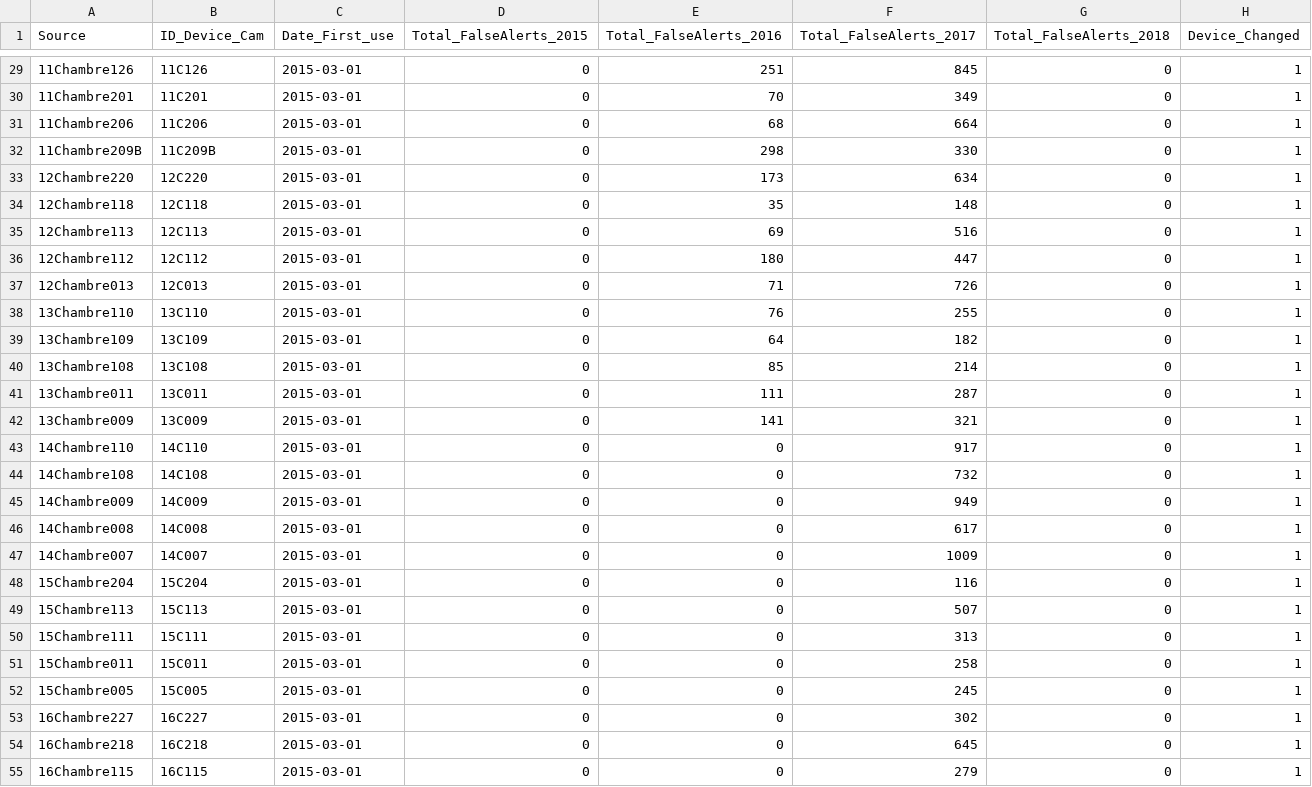
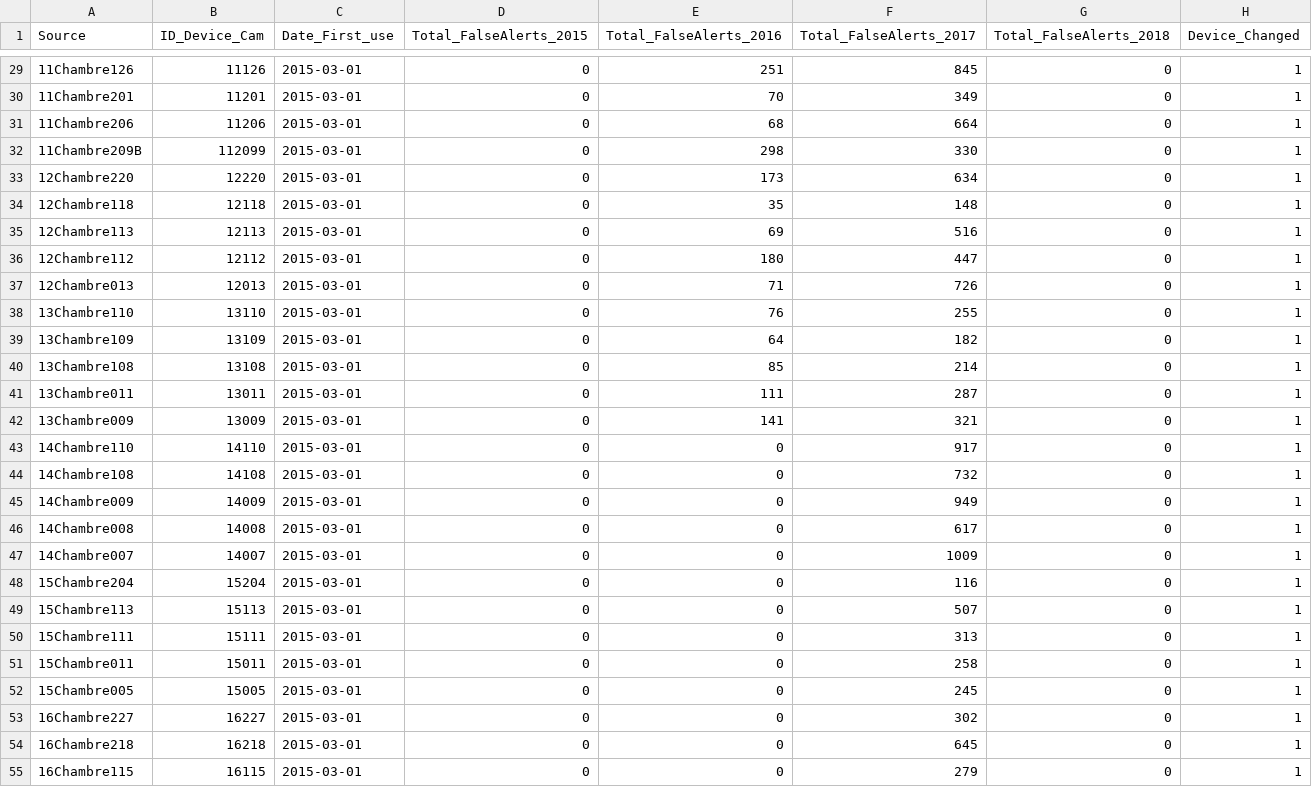
Before and after one commit to Abir-IA/IoT_FIS_BPM--Project, a CSV file: DeviceDataSet.csv, drawn as a sheet; only a part is shown, gaps mark what is left out; the diff covers the shown part only.

Commit message:
data extraction from device dataset

```diff
--- a/DeviceDataSet.csv
+++ b/DeviceDataSet.csv
@@ -29,27 +29,27 @@ Source,ID_Device_Cam,Date_First_use,Total_FalseAlerts_2015,Total_FalseAlerts_201
-11Chambre126,11C126,2015-03-01,0,251,845,0,1
-11Chambre201,11C201,2015-03-01,0,70,349,0,1
-11Chambre206,11C206,2015-03-01,0,68,664,0,1
-11Chambre209B,11C209B,2015-03-01,0,298,330,0,1
-12Chambre220,12C220,2015-03-01,0,173,634,0,1
-12Chambre118,12C118,2015-03-01,0,35,148,0,1
-12Chambre113,12C113,2015-03-01,0,69,516,0,1
-12Chambre112,12C112,2015-03-01,0,180,447,0,1
-12Chambre013,12C013,2015-03-01,0,71,726,0,1
-13Chambre110,13C110,2015-03-01,0,76,255,0,1
-13Chambre109,13C109,2015-03-01,0,64,182,0,1
-13Chambre108,13C108,2015-03-01,0,85,214,0,1
-13Chambre011,13C011,2015-03-01,0,111,287,0,1
-13Chambre009,13C009,2015-03-01,0,141,321,0,1
-14Chambre110,14C110,2015-03-01,0,0,917,0,1
-14Chambre108,14C108,2015-03-01,0,0,732,0,1
-14Chambre009,14C009,2015-03-01,0,0,949,0,1
-14Chambre008,14C008,2015-03-01,0,0,617,0,1
-14Chambre007,14C007,2015-03-01,0,0,1009,0,1
-15Chambre204,15C204,2015-03-01,0,0,116,0,1
-15Chambre113,15C113,2015-03-01,0,0,507,0,1
-15Chambre111,15C111,2015-03-01,0,0,313,0,1
-15Chambre011,15C011,2015-03-01,0,0,258,0,1
-15Chambre005,15C005,2015-03-01,0,0,245,0,1
-16Chambre227,16C227,2015-03-01,0,0,302,0,1
-16Chambre218,16C218,2015-03-01,0,0,645,0,1
-16Chambre115,16C115,2015-03-01,0,0,279,0,1
+11Chambre126,11126,2015-03-01,0,251,845,0,1
+11Chambre201,11201,2015-03-01,0,70,349,0,1
+11Chambre206,11206,2015-03-01,0,68,664,0,1
+11Chambre209B,112099,2015-03-01,0,298,330,0,1
+12Chambre220,12220,2015-03-01,0,173,634,0,1
+12Chambre118,12118,2015-03-01,0,35,148,0,1
+12Chambre113,12113,2015-03-01,0,69,516,0,1
+12Chambre112,12112,2015-03-01,0,180,447,0,1
+12Chambre013,12013,2015-03-01,0,71,726,0,1
+13Chambre110,13110,2015-03-01,0,76,255,0,1
+13Chambre109,13109,2015-03-01,0,64,182,0,1
+13Chambre108,13108,2015-03-01,0,85,214,0,1
+13Chambre011,13011,2015-03-01,0,111,287,0,1
+13Chambre009,13009,2015-03-01,0,141,321,0,1
+14Chambre110,14110,2015-03-01,0,0,917,0,1
+14Chambre108,14108,2015-03-01,0,0,732,0,1
+14Chambre009,14009,2015-03-01,0,0,949,0,1
+14Chambre008,14008,2015-03-01,0,0,617,0,1
+14Chambre007,14007,2015-03-01,0,0,1009,0,1
+15Chambre204,15204,2015-03-01,0,0,116,0,1
+15Chambre113,15113,2015-03-01,0,0,507,0,1
+15Chambre111,15111,2015-03-01,0,0,313,0,1
+15Chambre011,15011,2015-03-01,0,0,258,0,1
+15Chambre005,15005,2015-03-01,0,0,245,0,1
+16Chambre227,16227,2015-03-01,0,0,302,0,1
+16Chambre218,16218,2015-03-01,0,0,645,0,1
+16Chambre115,16115,2015-03-01,0,0,279,0,1
```
Also changed, not shown: 47 edited cells elsewhere in this file, 1 other file.
